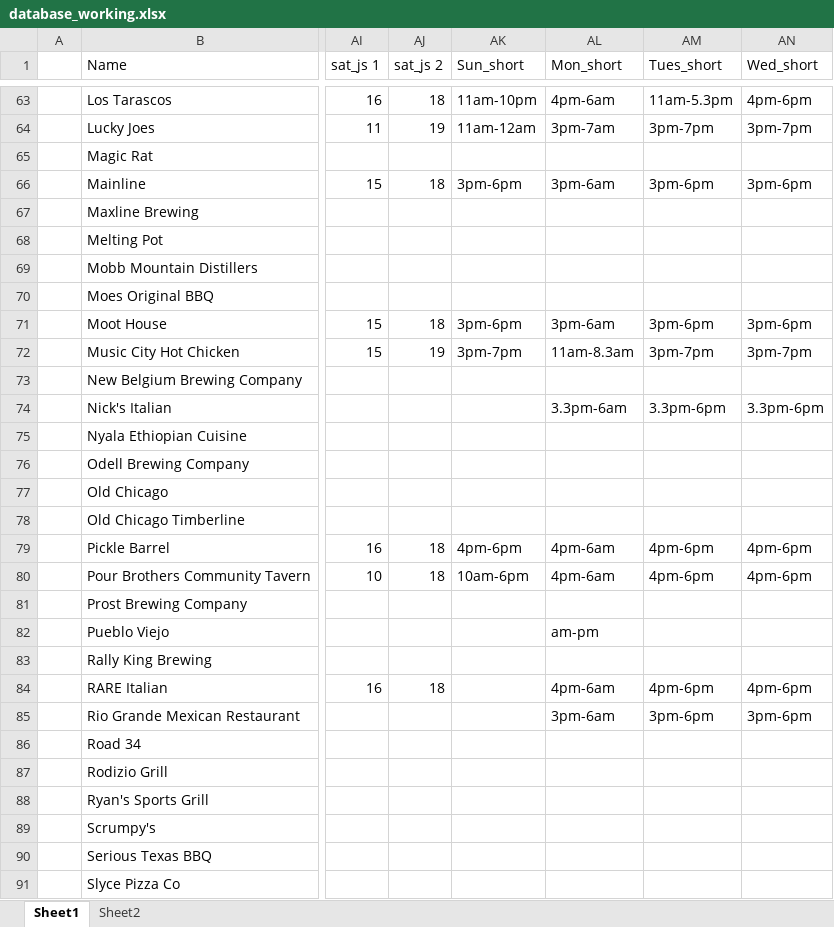
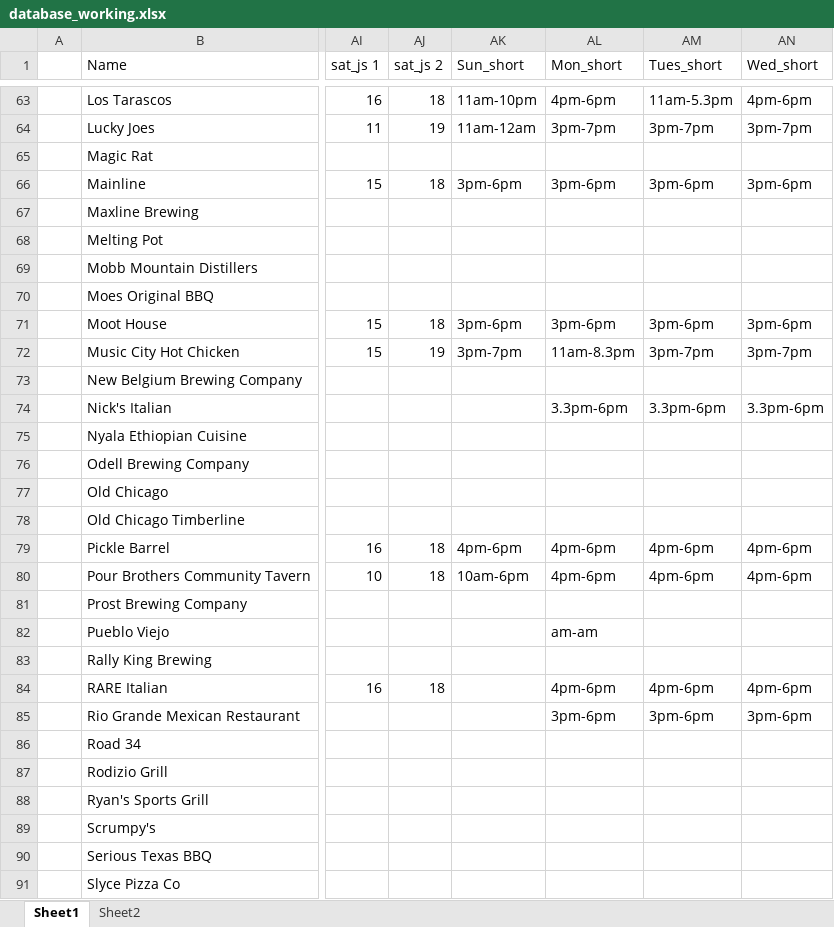
Before and after one commit to christian-lorange/happyhour_dev, an Excel workbook: database_working.xlsx, sheet Sheet1, drawn as a sheet; only a part is shown, gaps mark what is left out; values as stored, in another font and other column widths than the file's, no borders; the diff covers the shown part only; the diff names each change by its address in the sheet, - before the commit and + after, or states it on an @@ line.

```diff
--- a/database_working.xlsx (sheet Sheet1)
+++ b/database_working.xlsx (sheet Sheet1)
-AL63 (Mon_short): 4pm-6am
+AL63 (Mon_short): 4pm-6pm
-AL64 (Mon_short): 3pm-7am
+AL64 (Mon_short): 3pm-7pm
-AL66 (Mon_short): 3pm-6am
+AL66 (Mon_short): 3pm-6pm
-AL71 (Mon_short): 3pm-6am
+AL71 (Mon_short): 3pm-6pm
-AL72 (Mon_short): 11am-8.3am
+AL72 (Mon_short): 11am-8.3pm
-AL74 (Mon_short): 3.3pm-6am
+AL74 (Mon_short): 3.3pm-6pm
-AL79:AL80 (Mon_short): 4pm-6am
+AL79:AL80 (Mon_short): 4pm-6pm
-AL82 (Mon_short): am-pm
+AL82 (Mon_short): am-am
-AL84 (Mon_short): 4pm-6am
+AL84 (Mon_short): 4pm-6pm
-AL85 (Mon_short): 3pm-6am
+AL85 (Mon_short): 3pm-6pm
```
Also changed, not shown: 37 edited cells elsewhere in this sheet, formulas that keep their value, 7 other files.
